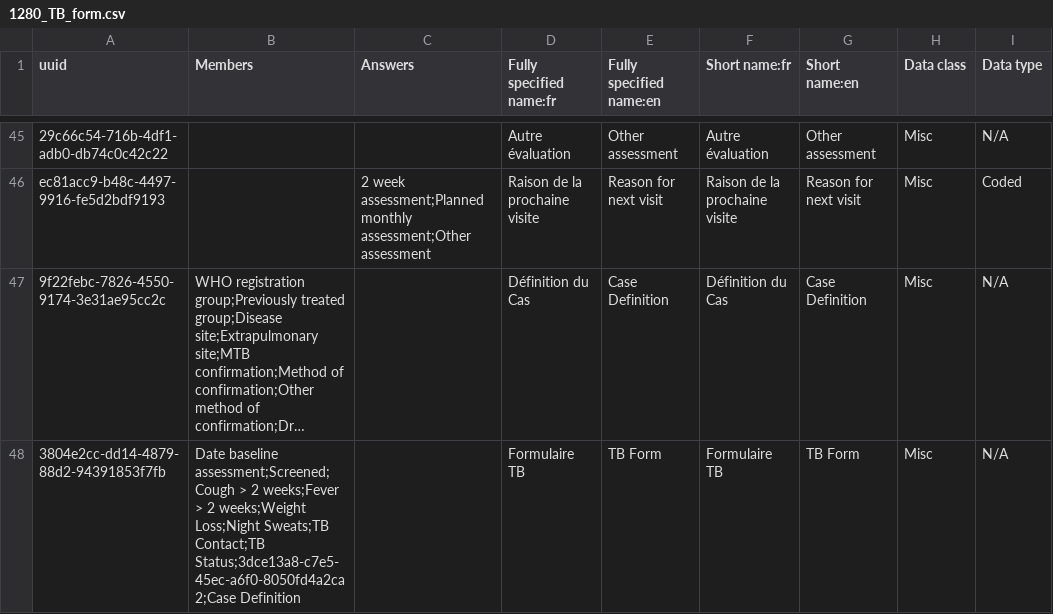
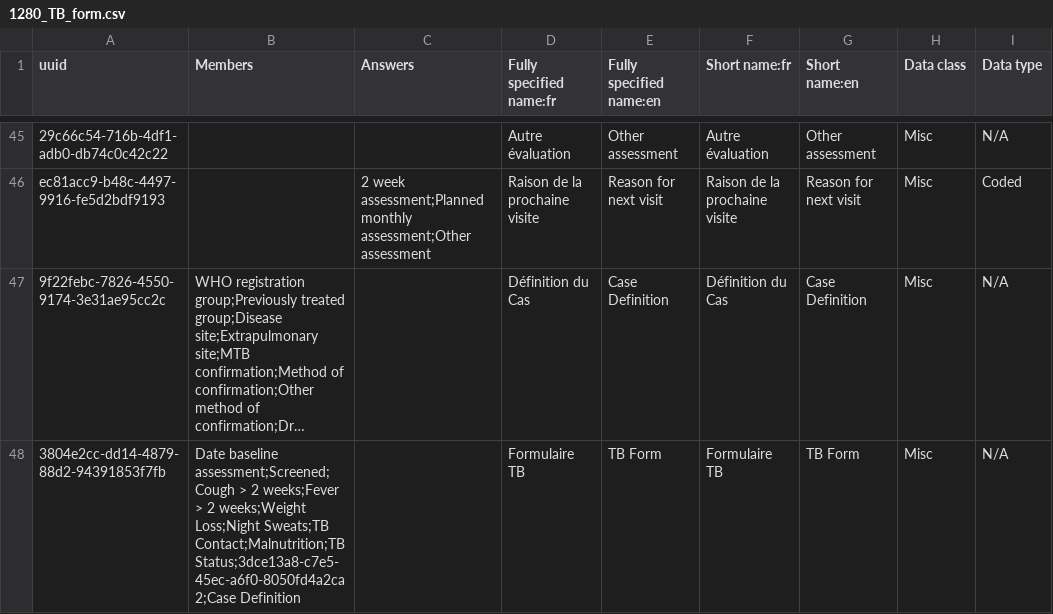
Before and after one commit to jembi/cameroon-bahmni-config, a CSV file: metadata/configuration/concepts/1280_TB_form.csv, drawn as a sheet; only a part is shown, gaps mark what is left out; long unchanged cells end in …; the diff names each change by its address in the sheet, - before the commit and + after, or states it on an @@ line.

Commit message:
COM-922 Add 'Malnutrition' to TB Form The above question is to be displayed when the answer of 'Screened' is 'Yes'

```diff
--- a/metadata/configuration/concepts/1280_TB_form.csv
+++ b/metadata/configuration/concepts/1280_TB_form.csv
-B48 (Members): …Loss;Night Sweats;TB Contact;TB Status;3dce13a8-c7e5-45ec-a6f0-8050fd4a2ca2;Case Definition
+B48 (Members): …Loss;Night Sweats;TB Contact;Malnutrition;TB Status;3dce13a8-c7e5-45ec-a6f0-8050fd4a2ca2;Case Definition
```
Also changed, not shown: metadata/configuration/concepts/1200_ANC_initial_form.csv, 1 other file.
